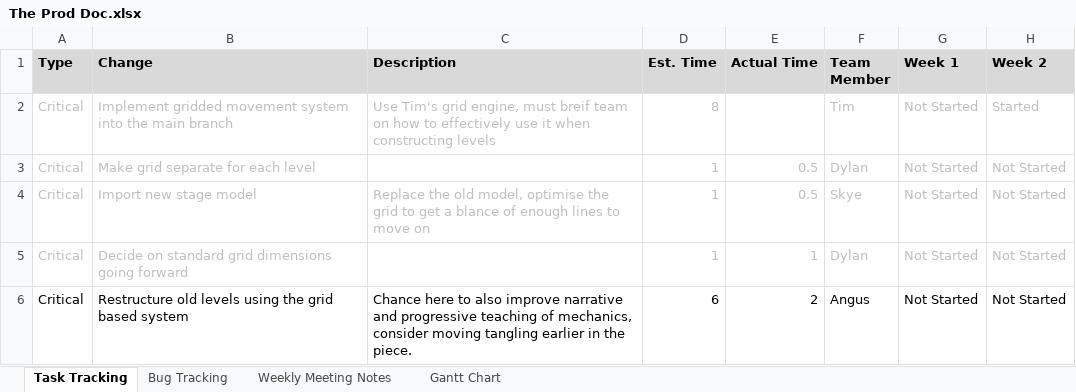
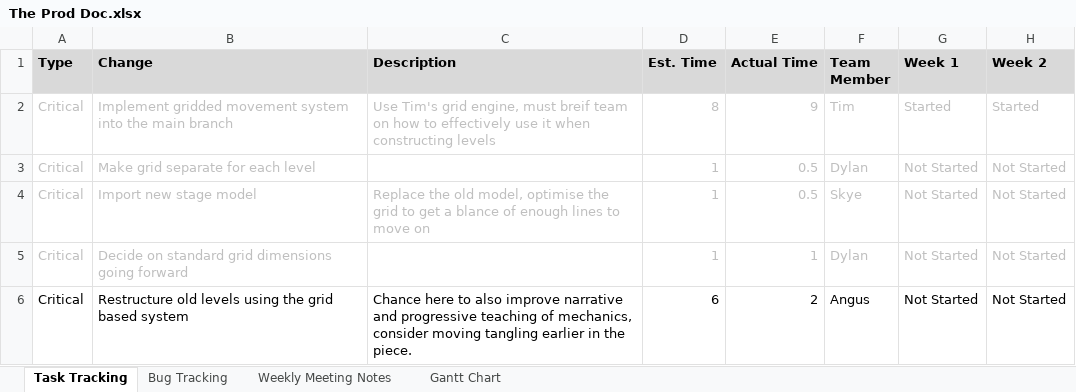
Before and after one commit to SpyraxianJ/strung-along, an Excel workbook: Admin Files/The Prod Doc.xlsx, sheet Task Tracking, drawn as a sheet; only a part is shown; values as stored, in another font and other column widths than the file's, no borders; conditional formats not drawn; the diff covers the shown part only; the diff names each change by its address in the sheet, - before the commit and + after, or states it on an @@ line.

Commit message:
Updated prod doc

```diff
--- a/Admin Files/The Prod Doc.xlsx (sheet Task Tracking)
+++ b/Admin Files/The Prod Doc.xlsx (sheet Task Tracking)
-E2 (Actual Time): (empty)
+E2 (Actual Time): 9
-G2 (Week 1): Not Started
+G2 (Week 1): Started
```
Also changed, not shown: 19 edited cells and cell formats elsewhere in this sheet, sheet Bug Tracking, sheet Gantt Chart.
